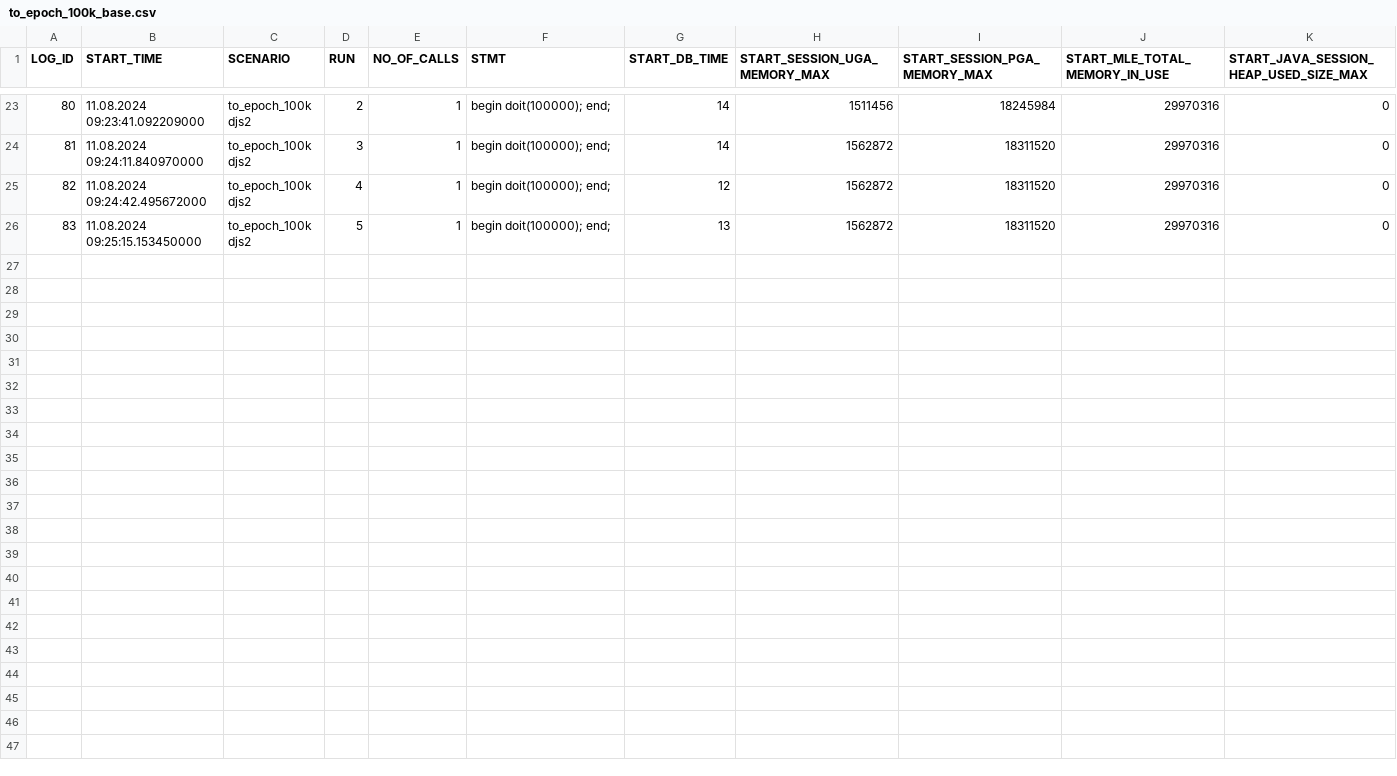
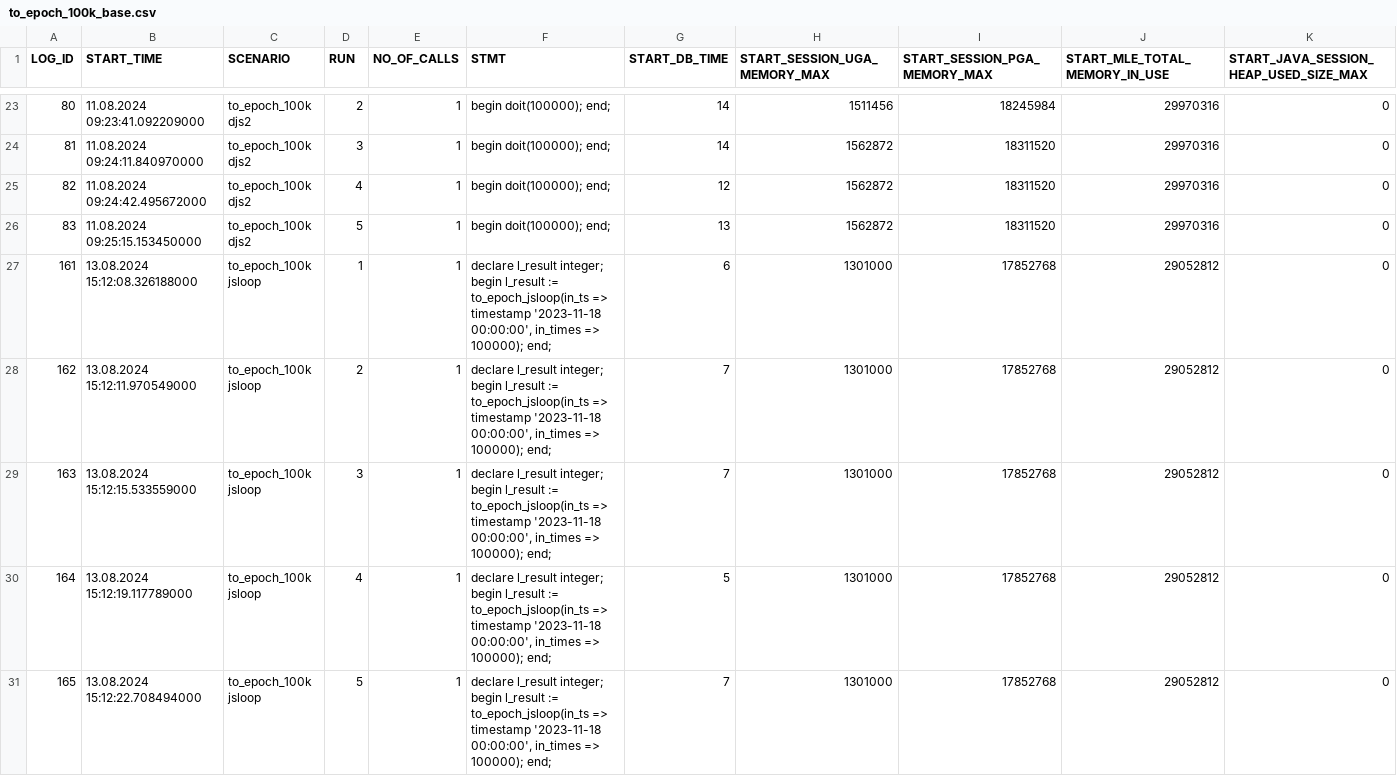
Before and after one commit to PhilippSalvisberg/js23c, a CSV file: experiments/to_epoch_100k/to_epoch_100k_base.csv, drawn as a sheet; only a part is shown, gaps mark what is left out; rows hold the shown columns only; the diff names each change by its address in the sheet, - before the commit and + after, or states it on an @@ line.

Commit message:
add jsloop variant in to_epoch_100k experiment

```diff
--- a/experiments/to_epoch_100k/to_epoch_100k_base.csv
+++ b/experiments/to_epoch_100k/to_epoch_100k_base.csv
+row 27: 161 | 13.08.2024 15:12:08.326188000 | to_epoch_100k jsloop | 1 | 1 | declare l_result integer; begin l_result := to_epoch_jsloop(in_ts => timestamp '2023-11-18 00:00:00', in_times => 100000); end; | 6 | 1301000 | 17852768 | 29052812 | 0
+row 28: 162 | 13.08.2024 15:12:11.970549000 | to_epoch_100k jsloop | 2 | 1 | declare l_result integer; begin l_result := to_epoch_jsloop(in_ts => timestamp '2023-11-18 00:00:00', in_times => 100000); end; | 7 | 1301000 | 17852768 | 29052812 | 0
+row 29: 163 | 13.08.2024 15:12:15.533559000 | to_epoch_100k jsloop | 3 | 1 | declare l_result integer; begin l_result := to_epoch_jsloop(in_ts => timestamp '2023-11-18 00:00:00', in_times => 100000); end; | 7 | 1301000 | 17852768 | 29052812 | 0
+row 30: 164 | 13.08.2024 15:12:19.117789000 | to_epoch_100k jsloop | 4 | 1 | declare l_result integer; begin l_result := to_epoch_jsloop(in_ts => timestamp '2023-11-18 00:00:00', in_times => 100000); end; | 5 | 1301000 | 17852768 | 29052812 | 0
+row 31: 165 | 13.08.2024 15:12:22.708494000 | to_epoch_100k jsloop | 5 | 1 | declare l_result integer; begin l_result := to_epoch_jsloop(in_ts => timestamp '2023-11-18 00:00:00', in_times => 100000); end; | 7 | 1301000 | 17852768 | 29052812 | 0
```
Also changed, not shown: experiments/to_epoch_100k/to_epoch_100k_result.csv, 1 other file.
